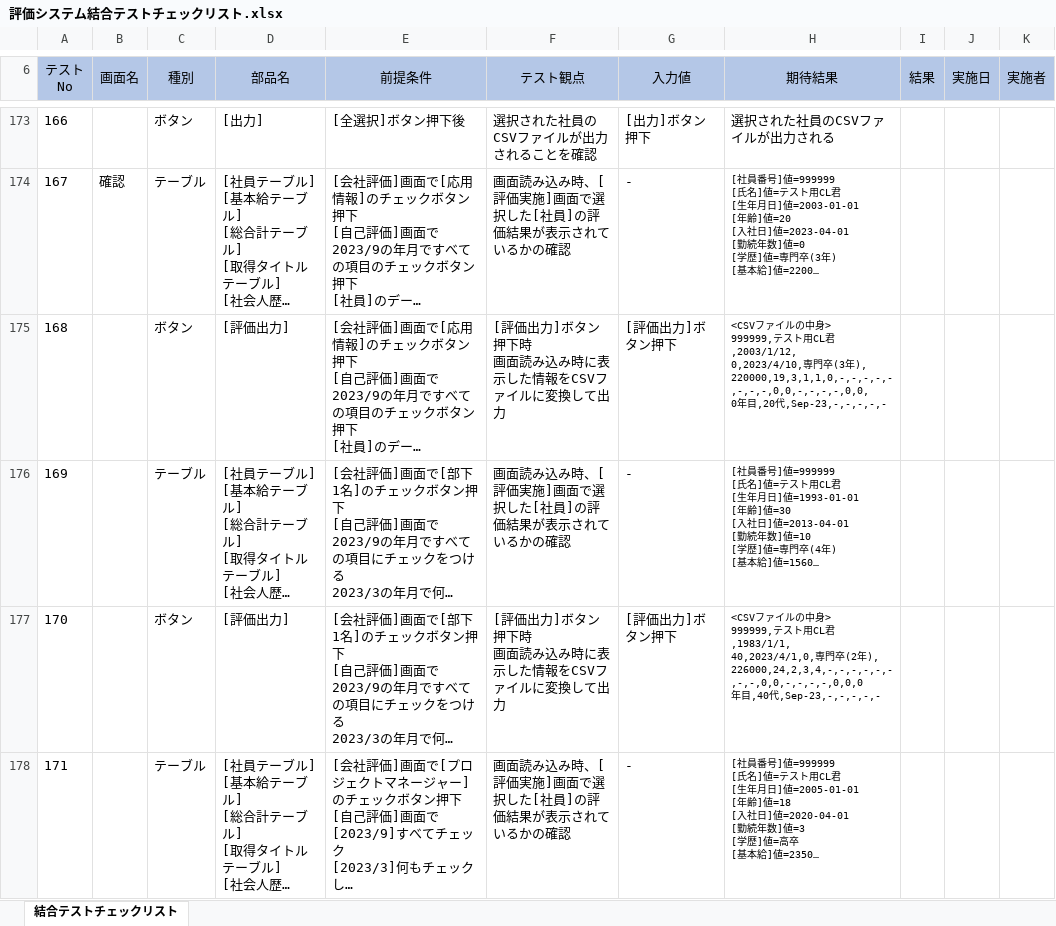
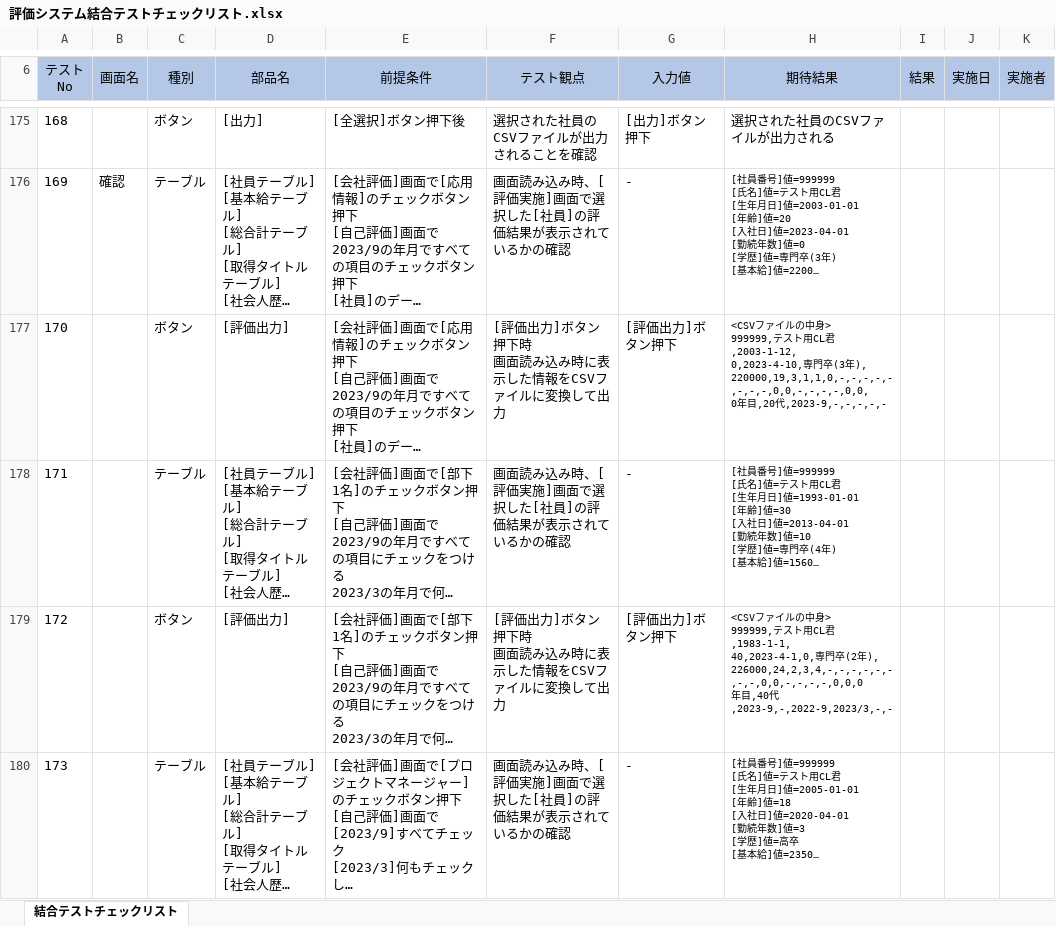
Before and after one commit to neko-zukin/company_evaluation, an Excel workbook: テスト/評価システム結合テストチェックリスト.xlsx, sheet 結合テストチェックリスト, drawn as a sheet; only a part is shown, gaps mark what is left out; long unchanged cells end in …; values as stored, in another font and other column widths than the file's, no borders; addresses are those after the commit; ↵ is a line break in a cell; the diff covers the shown part only; the diff names each change by its address in the sheet, - before the commit and + after, or states it on an @@ line.

```diff
--- a/テスト/評価システム結合テストチェックリスト.xlsx (sheet 結合テストチェックリスト)
+++ b/テスト/評価システム結合テストチェックリスト.xlsx (sheet 結合テストチェックリスト)
@@ column A (テスト No) renumbered from row 100 down @@
-H177 (期待結果): …CL君,2003/1/12, ↵ 0,2023/4/10,専門卒(3年), ↵ 220000,19,3,1,1,0,-,-,-,-,-,-,-,-,0,0,-,-,-,-,0,0, ↵ 0年目,20代,Sep-23,-,-,-,-,-
+H177 (期待結果): …CL君,2003-1-12, ↵ 0,2023-4-10,専門卒(3年), ↵ 220000,19,3,1,1,0,-,-,-,-,-,-,-,-,0,0,-,-,-,-,0,0, ↵ 0年目,20代,2023-9,-,-,-,-,-
-H179 (期待結果): …CL君,1983/1/1, ↵ 40,2023/4/1,0,専門卒(2年), ↵ 226000,24,2,3,4,-,-,-,-,-,-,-,-,0,0,-,-,-,-,0,0,0 ↵ 年目,40代,Sep-23,-,-,-,-,-
+H179 (期待結果): …CL君,1983-1-1, ↵ 40,2023-4-1,0,専門卒(2年), ↵ 226000,24,2,3,4,-,-,-,-,-,-,-,-,0,0,-,-,-,-,0,0,0 ↵ 年目,40代,2023-9,-,2022-9,2023/3,-,-
```
Also changed, not shown: 2 added rows, 30 edited cells and cell formats elsewhere in this sheet, 3 other files.
